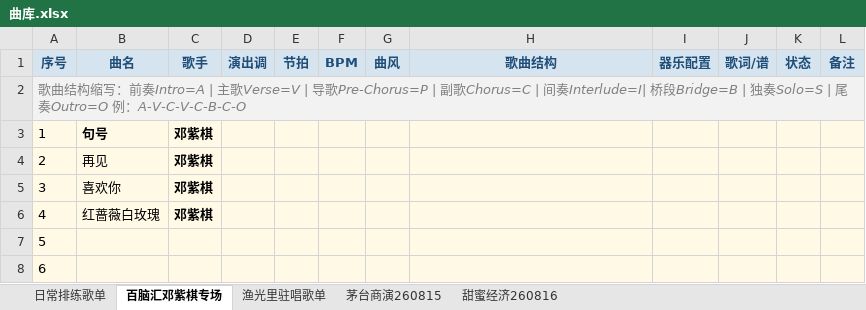
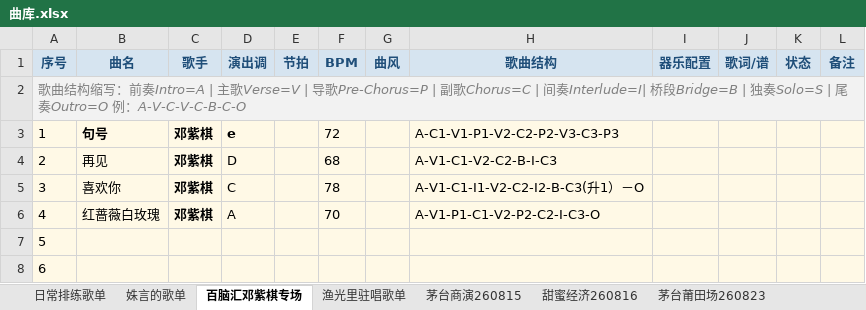
Before and after one commit to daddyyoung/bandhub, an Excel workbook: modules/songs/曲库.xlsx, sheet 百脑汇邓紫棋专场, drawn as a sheet; only a part is shown; values as stored, in another font and other column widths than the file's, no borders; charts and pictures not drawn; the diff names each change by its address in the sheet, - before the commit and + after, or states it on an @@ line.

```diff
--- a/modules/songs/曲库.xlsx (sheet 百脑汇邓紫棋专场)
+++ b/modules/songs/曲库.xlsx (sheet 百脑汇邓紫棋专场)
+sheet tab: 姝言的歌单
+sheet tab: 茅台莆田场260823
-D3 (演出调): (empty)
+D3 (演出调): e
-F3 (BPM): (empty)
+F3 (BPM): 72
-H3 (歌曲结构): (empty)
+H3 (歌曲结构): A-C1-V1-P1-V2-C2-P2-V3-C3-P3
-D4 (演出调): (empty)
+D4 (演出调): D
-F4 (BPM): (empty)
+F4 (BPM): 68
-H4 (歌曲结构): (empty)
+H4 (歌曲结构): A-V1-C1-V2-C2-B-I-C3
-D5 (演出调): (empty)
+D5 (演出调): C
-F5 (BPM): (empty)
+F5 (BPM): 78
-H5 (歌曲结构): (empty)
+H5 (歌曲结构): A-V1-C1-I1-V2-C2-I2-B-C3(升1）－O
-D6 (演出调): (empty)
+D6 (演出调): A
-F6 (BPM): (empty)
+F6 (BPM): 70
-H6 (歌曲结构): (empty)
+H6 (歌曲结构): A-V1-P1-C1-V2-P2-C2-I-C3-O
```
Also changed, not shown: sheet 日常排练歌单, sheet 渔光里驻唱歌单, charts or pictures, 4 other files.
